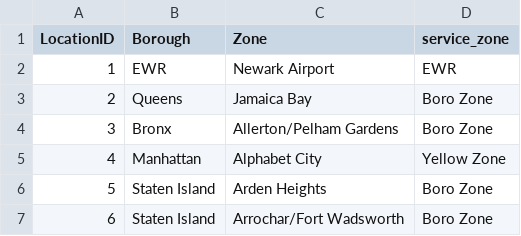
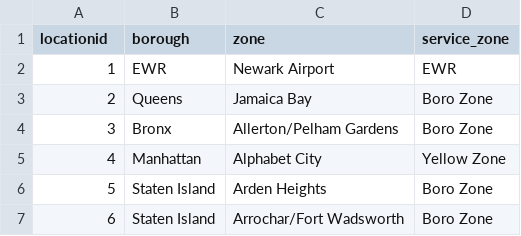
Before and after one commit to waleedayoub/dezoombkp, a CSV file: week_5_analytics_engineering/taxi_rides_ny/data/taxi_zone_lookup.csv, drawn as a sheet; only a part is shown.

Commit message:
remove uppercase in field naming

```diff
--- a/week_5_analytics_engineering/taxi_rides_ny/data/taxi_zone_lookup.csv
+++ b/week_5_analytics_engineering/taxi_rides_ny/data/taxi_zone_lookup.csv
@@ -1,2 +1,2 @@
-"LocationID","Borough","Zone","service_zone"
+"locationid","borough","zone","service_zone"
 1,"EWR","Newark Airport","EWR"
```
